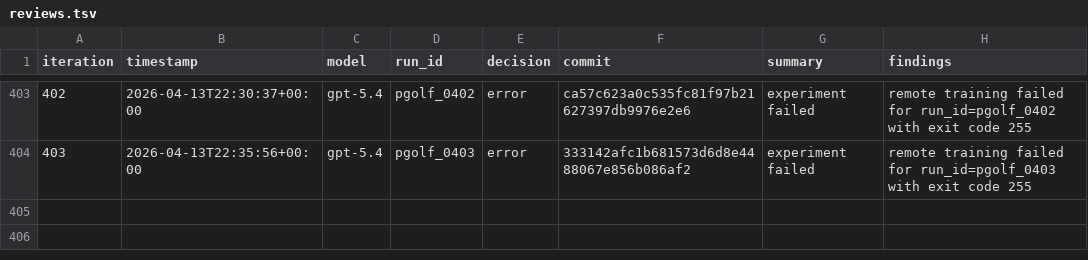
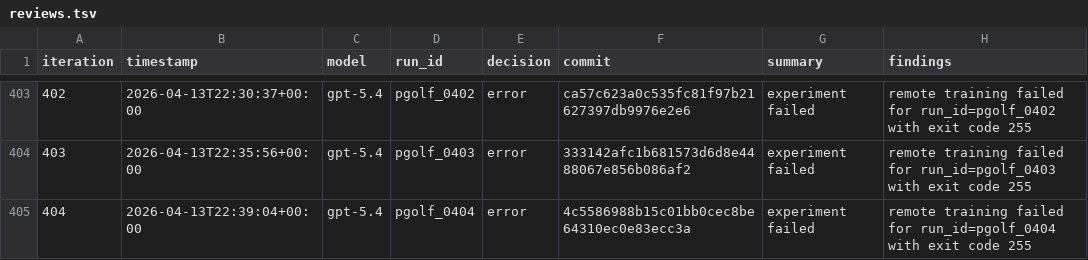
Before and after one commit to carlulsoe/parameter-golf, a TSV file: reviews.tsv, drawn as a sheet; only a part is shown, gaps mark what is left out.

Commit message:
chore(autoresearch): record error for pgolf_0404

```diff
--- a/reviews.tsv
+++ b/reviews.tsv
@@ -404 +404,2 @@ iteration	timestamp	model	run_id	decision	commit	summary	findings
 403	2026-04-13T22:35:56+00:00	gpt-5.4	pgolf_0403	error	333142afc1b681573d6d8e4488067e856b086af2	experiment failed	remote training failed for run_id=pgolf_0403 with exit code 255
+404	2026-04-13T22:39:04+00:00	gpt-5.4	pgolf_0404	error	4c5586988b15c01bb0cec8be64310ec0e83ecc3a	experiment failed	remote training failed for run_id=pgolf_0404 with exit code 255
```
Also changed, not shown: 1 other file.
